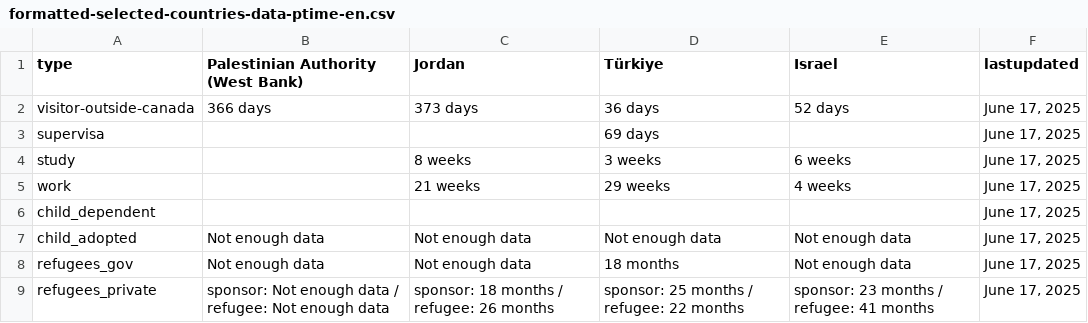
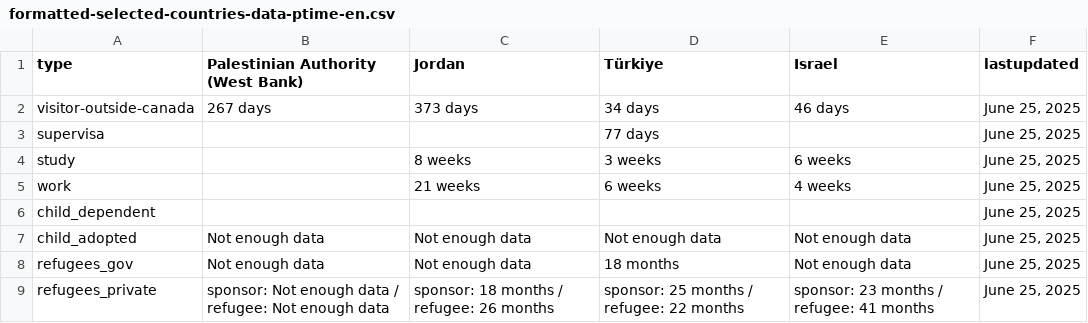
Before and after one commit to tinng81/cic-processing-times, a CSV file: formatted-selected-countries-data-ptime-en.csv, drawn as a sheet.

Commit message:
Flat: latest data (2025-06-26T00:18:19.162Z) {   "date": "2025-06-26T00:18:19.162Z",   "files": [     {       "name": "data-ptime-en.csv",       "deltaBytes": -95,       "source": "https://www.canada.ca/content/dam/ircc/documents/json/data-ptime-en.json"     },     {       "name": "data-ptime-en.json",       "deltaBytes": -91,       "source": "https://www.canada.ca/content/dam/ircc/documents/json/data-ptime-en.json"     },     {       "name": "formatted-data-ptime-en.csv",       "deltaBytes": 17,       "source": "https://www.canada.ca/content/dam/ircc/documents/json/data-ptime-en.json"     },     {       "name": "formatted-selected-countries-data-ptime-en.csv",       "deltaBytes": -1,       "source": "https://www.canada.ca/content/dam/ircc/documents/json/data-ptime-en.json"     },     {       "name": "data-ptime-non-country-en.csv",       "deltaBytes": 0,       "source": "https://www.canada.ca/content/dam/ircc/documents/json/data-ptime-non-country-en.json"     },     {       "name": "data-ptime-non-country-en.json",       "deltaBytes": 0,       "source": "https://www.canada.ca/content/dam/ircc/documents/json/data-ptime-non-country-en.json"     }   ] }

```diff
--- a/formatted-selected-countries-data-ptime-en.csv
+++ b/formatted-selected-countries-data-ptime-en.csv
@@ -1,9 +1,9 @@
 type,Palestinian Authority (West Bank),Jordan,Türkiye,Israel,lastupdated
-visitor-outside-canada,366 days,373 days,36 days,52 days,"June 17, 2025"
-supervisa,,,69 days,,"June 17, 2025"
-study,,8 weeks,3 weeks,6 weeks,"June 17, 2025"
-work,,21 weeks,29 weeks,4 weeks,"June 17, 2025"
-child_dependent,,,,,"June 17, 2025"
-child_adopted,Not enough data,Not enough data,Not enough data,Not enough data,"June 17, 2025"
-refugees_gov,Not enough data,Not enough data,18 months,Not enough data,"June 17, 2025"
-refugees_private,sponsor: Not enough data / refugee: Not enough data,sponsor: 18 months / refugee: 26 months,sponsor: 25 months / refugee: 22 months,sponsor: 23 months / refugee: 41 months,"June 17, 2025"
+visitor-outside-canada,267 days,373 days,34 days,46 days,"June 25, 2025"
+supervisa,,,77 days,,"June 25, 2025"
+study,,8 weeks,3 weeks,6 weeks,"June 25, 2025"
+work,,21 weeks,6 weeks,4 weeks,"June 25, 2025"
+child_dependent,,,,,"June 25, 2025"
+child_adopted,Not enough data,Not enough data,Not enough data,Not enough data,"June 25, 2025"
+refugees_gov,Not enough data,Not enough data,18 months,Not enough data,"June 25, 2025"
+refugees_private,sponsor: Not enough data / refugee: Not enough data,sponsor: 18 months / refugee: 26 months,sponsor: 25 months / refugee: 22 months,sponsor: 23 months / refugee: 41 months,"June 25, 2025"
```
Also changed, not shown: data-ptime-en.csv, data-ptime-non-country-en.csv, 3 other files.
